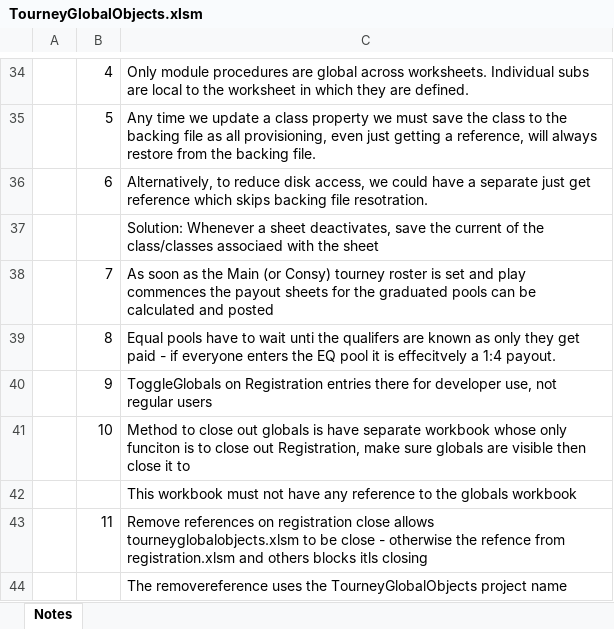
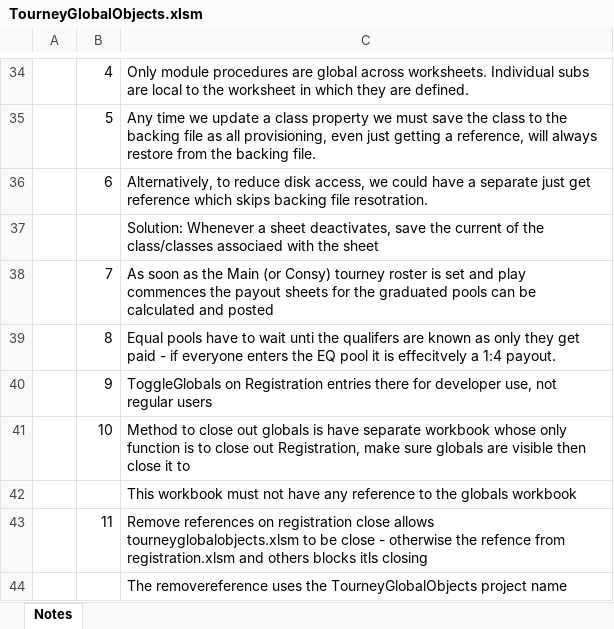
Before and after one commit to mwycombe/TourneyApps, an Excel workbook: Tourney_2026_Testing_Reset_Clean/TourneyGlobals/TourneyGlobalObjects.xlsm, sheet Notes, drawn as a sheet; only a part is shown, gaps mark what is left out; values as stored, in another font and other column widths than the file's, no borders; the diff names each change by its address in the sheet, - before the commit and + after, or states it on an @@ line.

```diff
--- a/Tourney_2026_Testing_Reset_Clean/TourneyGlobals/TourneyGlobalObjects.xlsm (sheet Notes)
+++ b/Tourney_2026_Testing_Reset_Clean/TourneyGlobals/TourneyGlobalObjects.xlsm (sheet Notes)
-C41: …whose only funciton is to…
+C41: …whose only function is to…
```
Also changed, not shown: Tourney_2026_Testing_Reset_Clean/ConsyRoster.xlsm, Tourney_2026_Testing_Reset_Clean/FromYvonne/2026_04_18_Clean_Prelim.xlsm, 48 other files.
